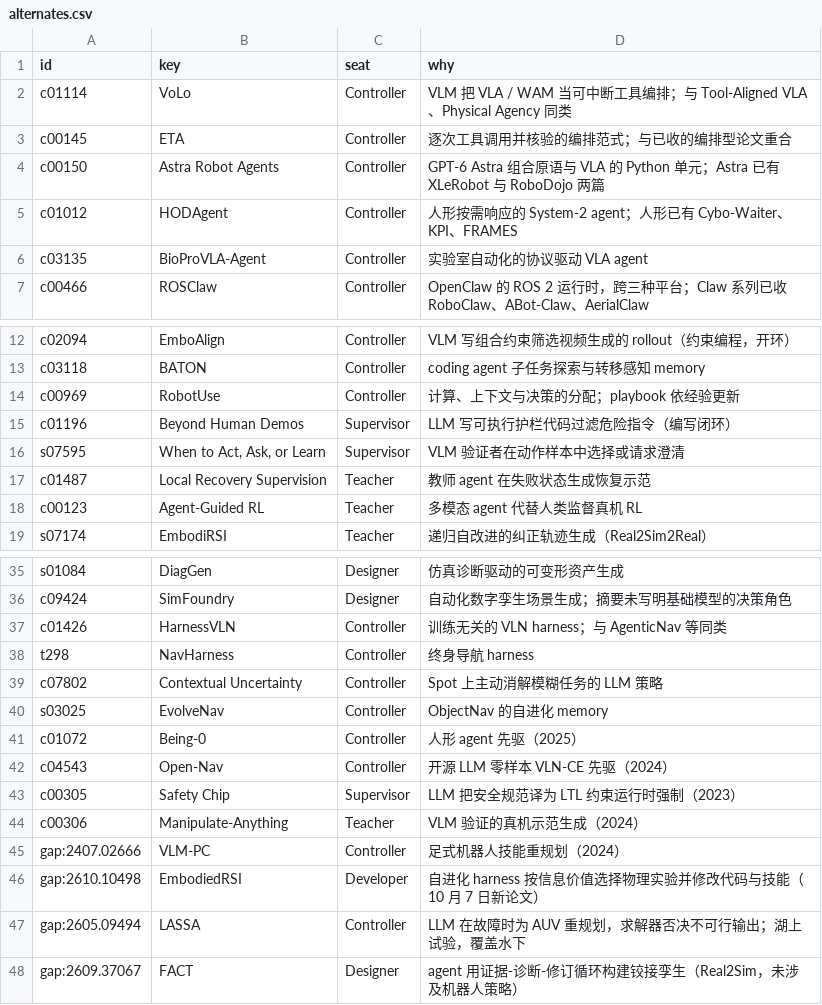
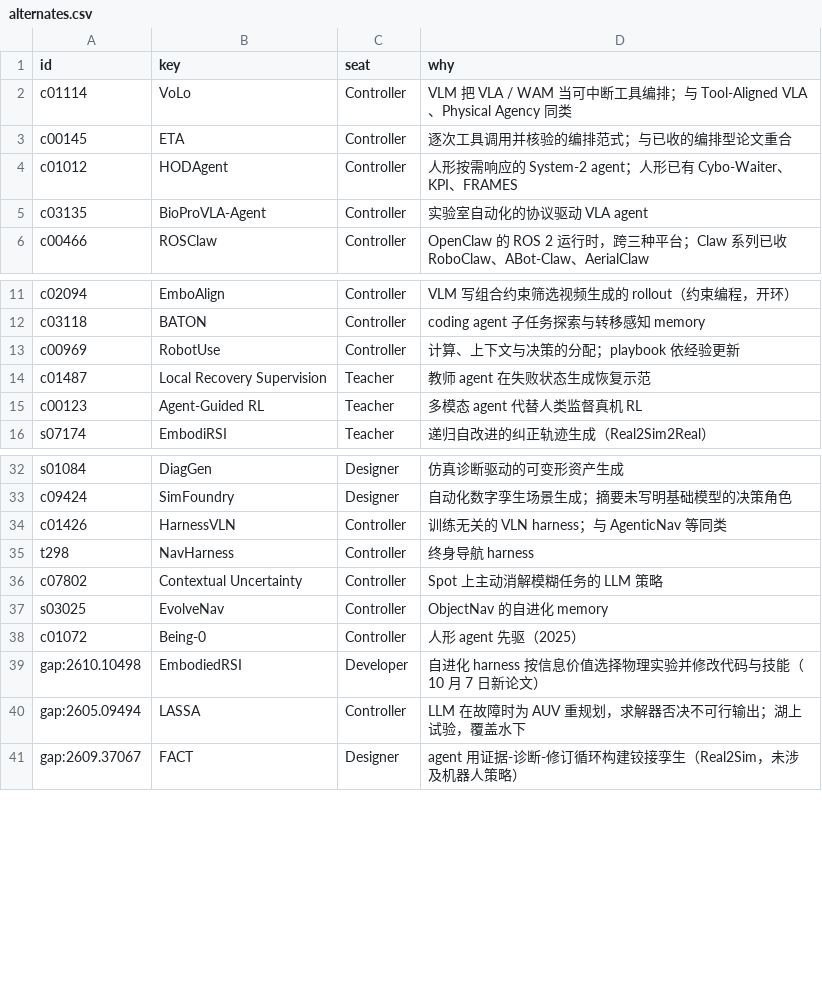
Before and after one commit to Chang-AIML/Awesome-Agentic-Embodiment, a CSV file: data/core/alternates.csv, drawn as a sheet; only a part is shown, gaps mark what is left out; the diff names each change by its address in the sheet, - before the commit and + after, or states it on an @@ line.

```diff
--- a/data/core/alternates.csv
+++ b/data/core/alternates.csv
-row 4: c00150 | Astra Robot Agents | Controller | GPT-6 Astra 组合原语与 VLA 的 Python 单元；Astra 已有 XLeRobot 与 RoboDojo 两篇
-row 15: c01196 | Beyond Human Demos | Supervisor | LLM 写可执行护栏代码过滤危险指令（编写闭环）
-row 16: s07595 | When to Act, Ask, or Learn | Supervisor | VLM 验证者在动作样本中选择或请求澄清
-row 42: c04543 | Open-Nav | Controller | 开源 LLM 零样本 VLN-CE 先驱（2024）
-row 43: c00305 | Safety Chip | Supervisor | LLM 把安全规范译为 LTL 约束运行时强制（2023）
-row 44: c00306 | Manipulate-Anything | Teacher | VLM 验证的真机示范生成（2024）
-row 45: gap:2407.02666 | VLM-PC | Controller | 足式机器人技能重规划（2024）
```
Also changed, not shown: data/core/core_selection.csv, data/core/core_table.csv, 10 other files.
